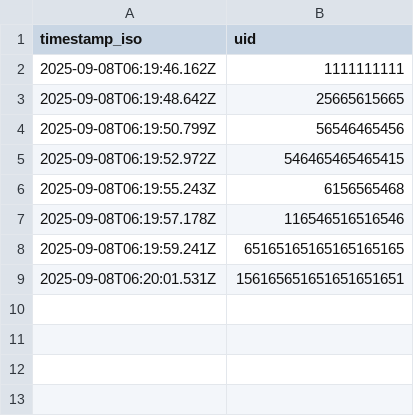
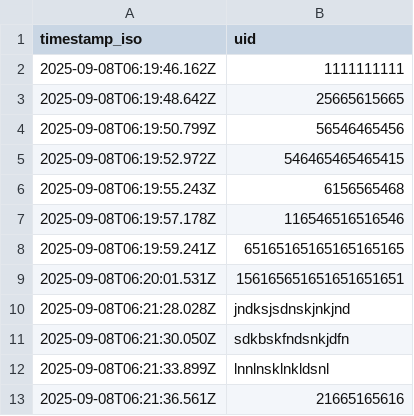
Before and after one commit to mmr245/prox-card-enrollment-project, a CSV file: data/test_file.csv, drawn as a sheet; the diff names each change by its address in the sheet, - before the commit and + after, or states it on an @@ line.

Commit message:
test csvs

```diff
--- a/data/test_file.csv
+++ b/data/test_file.csv
+row 10: 2025-09-08T06:21:28.028Z | jndksjsdnskjnkjnd
+row 11: 2025-09-08T06:21:30.050Z | sdkbskfndsnkjdfn
+row 12: 2025-09-08T06:21:33.899Z | lnnlnsklnkldsnl
+row 13: 2025-09-08T06:21:36.561Z | 21665165616
```
Also changed, not shown: 1 other file.
